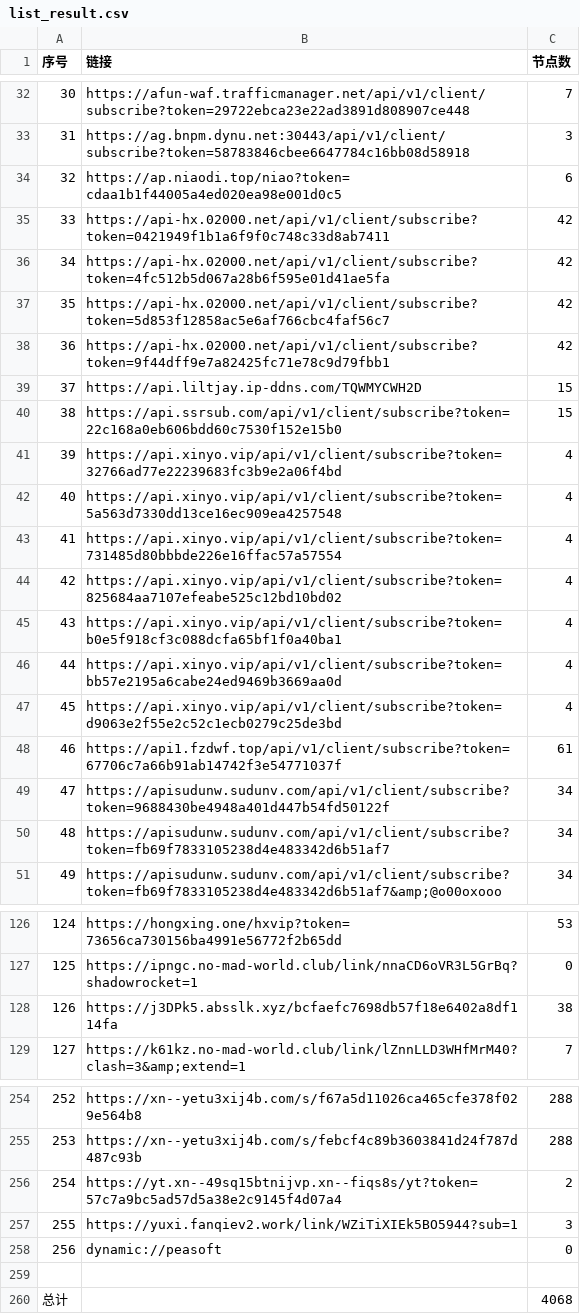
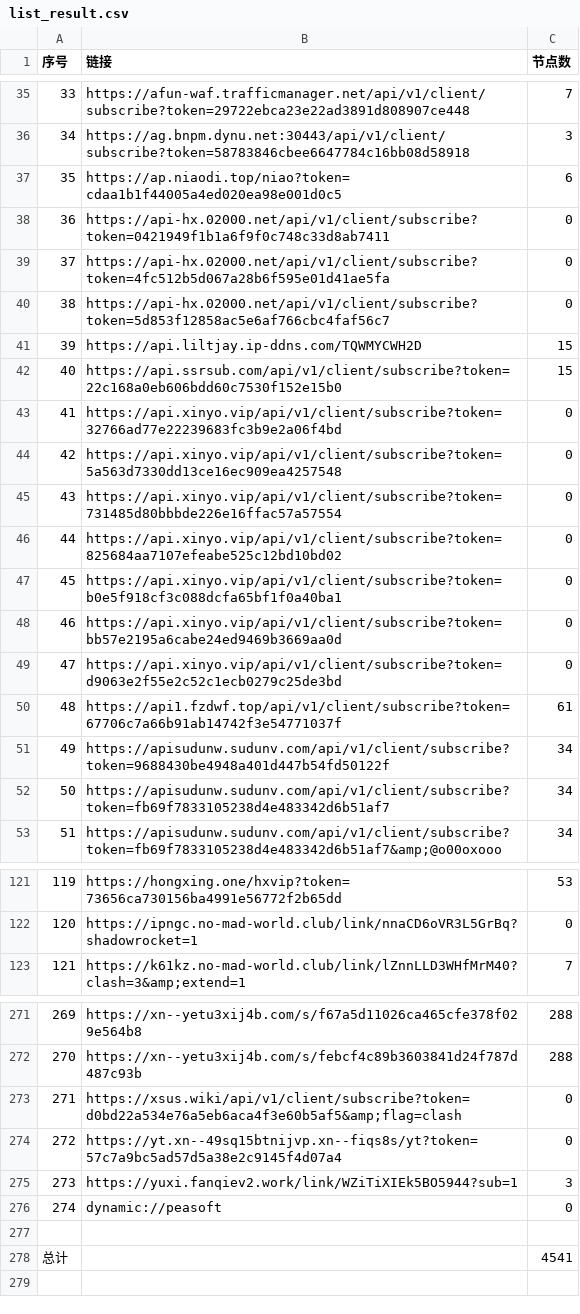
Before and after one commit to 3878590578/NoMoreWalls, a CSV file: list_result.csv, drawn as a sheet; only a part is shown, gaps mark what is left out; removed rows and columns are numbered as before the commit, all else as after; the diff covers the shown part only; the diff names each change by its address in the sheet, - before the commit and + after, or states it on an @@ line.

```diff
--- a/list_result.csv
+++ b/list_result.csv
@@ column A (序号) renumbered between rows 7 and 276 @@
-C38:C40 (节点数): 42
+C38:C40 (节点数): 0
-row 38: 36 | https://api-hx.02000.net/api/v1/client/subscribe?token=9f44dff9e7a82425fc71e78c9d79fbb1 | 42
-C43:C49 (节点数): 4
+C43:C49 (节点数): 0
-row 128: 126 | https://j3DPk5.absslk.xyz/bcfaefc7698db57f18e6402a8df114fa | 38
+row 273: 271 | https://xsus.wiki/api/v1/client/subscribe?token=d0bd22a534e76a5eb6aca4f3e60b5af5&amp;flag=clash | 0
-C274 (节点数): 2
+C274 (节点数): 0
-C278 (节点数): 4068
+C278 (节点数): 4541
```
Also changed, not shown: 35 added rows, 16 removed rows and 17 edited cells elsewhere in this file, 50 other files.
